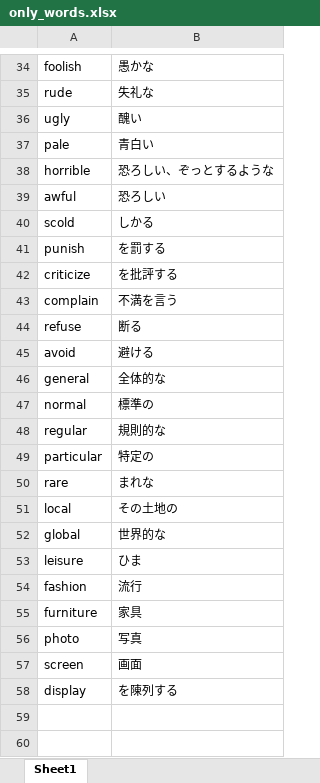
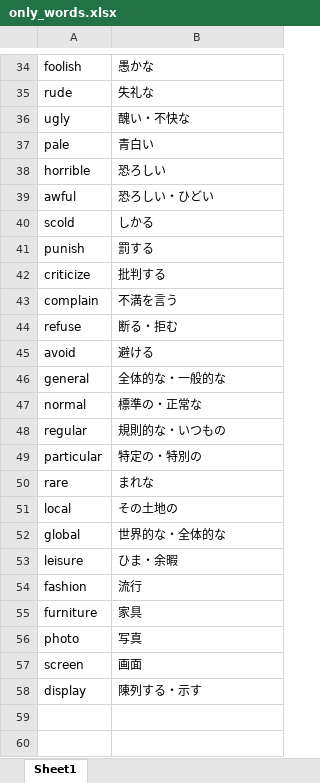
Before and after one commit to elsy0111/summer, an Excel workbook: only_words.xlsx, sheet Sheet1, drawn as a sheet; only a part is shown, gaps mark what is left out; values as stored, in another font and other column widths than the file's, no borders; the diff covers the shown part only; the diff names each change by its address in the sheet, - before the commit and + after, or states it on an @@ line.

```diff
--- a/only_words.xlsx (sheet Sheet1)
+++ b/only_words.xlsx (sheet Sheet1)
-B36: 醜い
+B36: 醜い・不快な
-B38: 恐ろしい、ぞっとするような
+B38: 恐ろしい
-B39: 恐ろしい
+B39: 恐ろしい・ひどい
-B41: を罰する
+B41: 罰する
-B42: を批評する
+B42: 批判する
-B44: 断る
+B44: 断る・拒む
-B46: 全体的な
+B46: 全体的な・一般的な
-B47: 標準の
+B47: 標準の・正常な
-B48: 規則的な
+B48: 規則的な・いつもの
-B49: 特定の
+B49: 特定の・特別の
-B52: 世界的な
+B52: 世界的な・全体的な
-B53: ひま
+B53: ひま・余暇
-B58: を陳列する
+B58: 陳列する・示す
```
Also changed, not shown: 52 edited cells elsewhere in this sheet, 6 other files.
